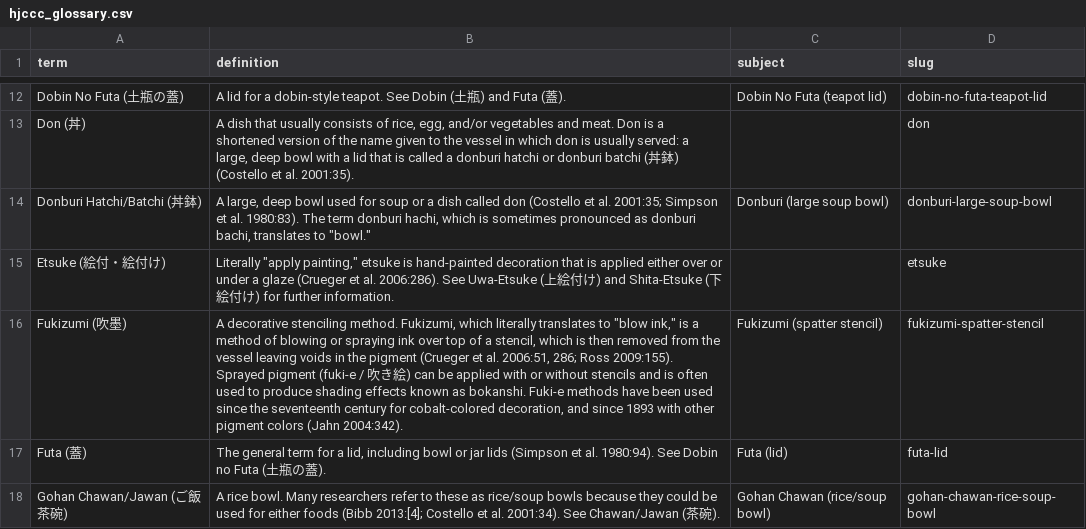
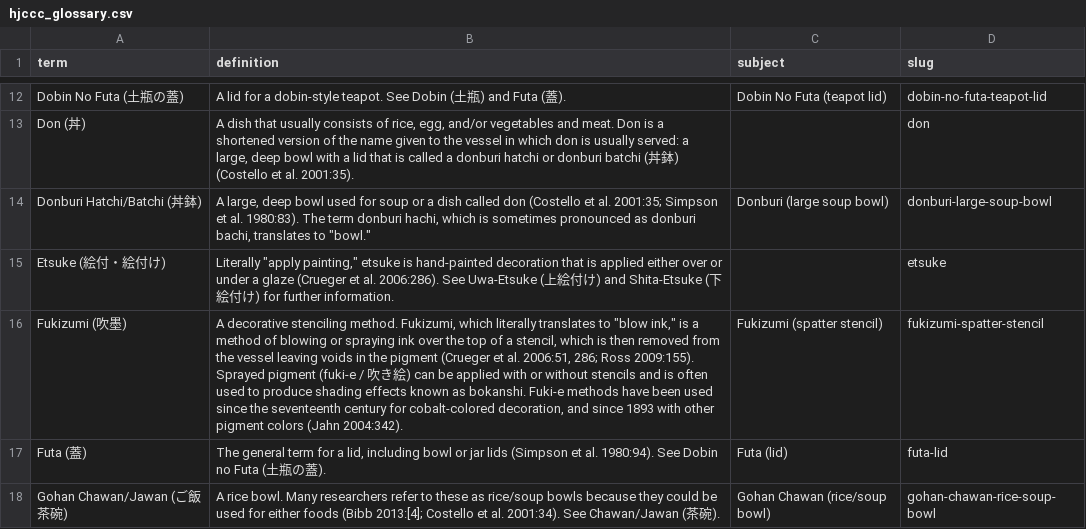
Before and after one commit to uidaholib/HJCCC_source, a CSV file: _data/hjccc_glossary.csv, drawn as a sheet; only a part is shown, gaps mark what is left out; the diff covers the shown part only; the diff names each change by its address in the sheet, - before the commit and + after, or states it on an @@ line.

```diff
--- a/_data/hjccc_glossary.csv
+++ b/_data/hjccc_glossary.csv
-B16 (definition): …ink over top of…
+B16 (definition): …ink over the top of…
```
Also changed, not shown: 1 added row, 1 removed row and 22 edited cells elsewhere in this file.
